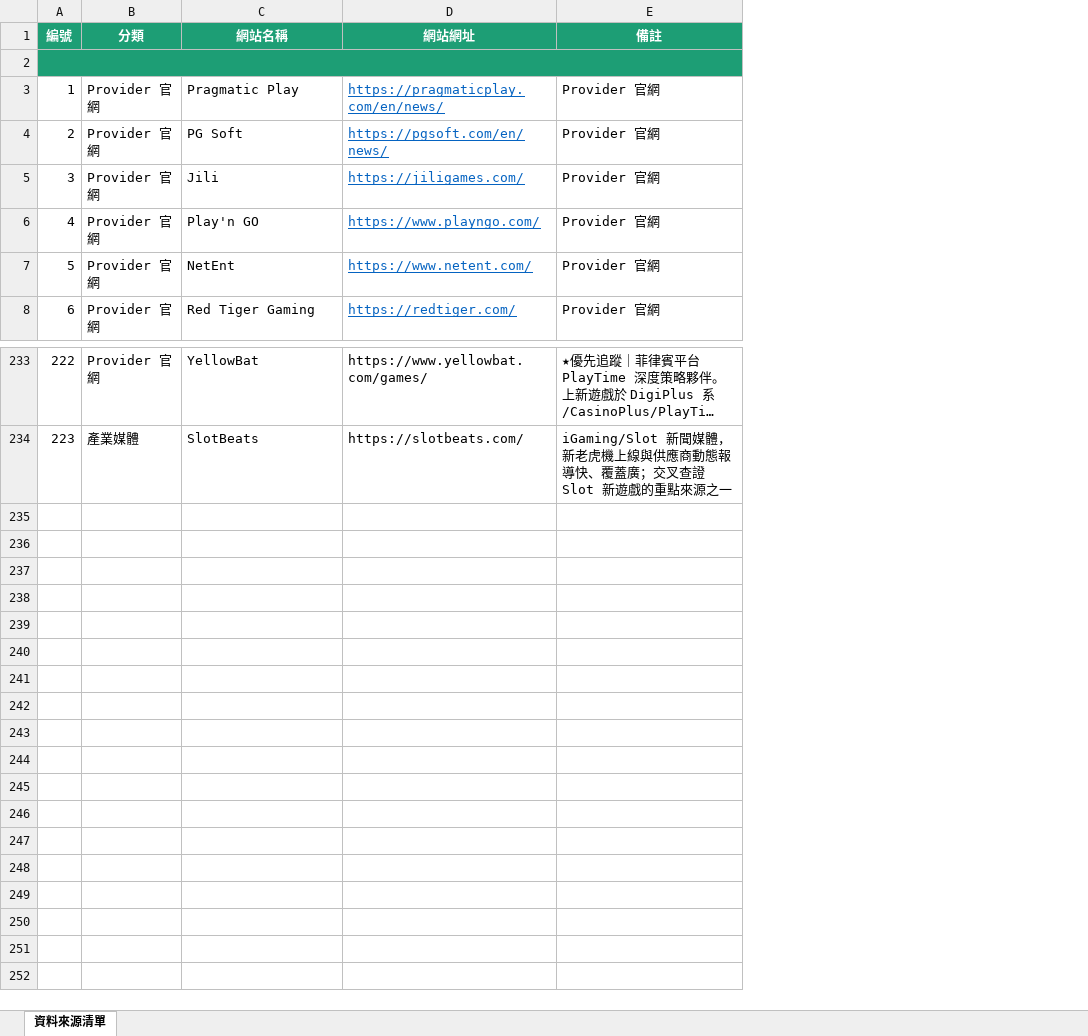
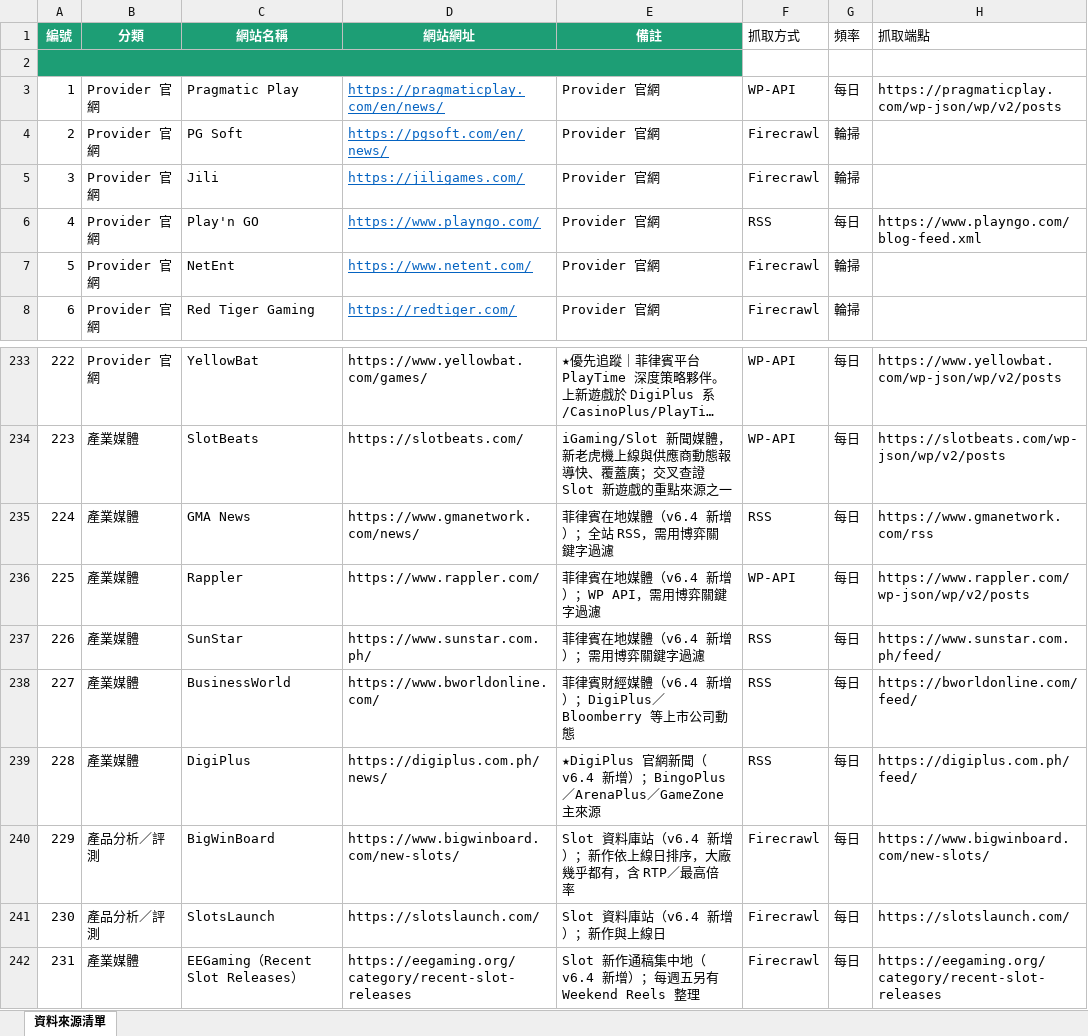
Before and after one commit to igaming-pulse/igaming-daily, an Excel workbook: sources/igaming-daily-report-sources-v2.xlsx, sheet 資料來源清單, drawn as a sheet; only a part is shown, gaps mark what is left out; long unchanged cells end in …; values as stored, in another font and other column widths than the file's, no borders; the diff names each change by its address in the sheet, - before the commit and + after, or states it on an @@ line.

```diff
--- a/sources/igaming-daily-report-sources-v2.xlsx (sheet 資料來源清單)
+++ b/sources/igaming-daily-report-sources-v2.xlsx (sheet 資料來源清單)
+column F (抓取方式), rows 3-8: WP-API | Firecrawl | Firecrawl | RSS | Firecrawl | Firecrawl; rows 233-234: WP-API | WP-API
+column G (頻率), rows 3-8: 每日 | 輪掃 | 輪掃 | 每日 | 輪掃 | 輪掃; rows 233-234: 每日 | 每日
+column H (抓取端點), rows 3-6: https://pragmaticplay.com/wp-json/wp/v2/posts |  |  | https://www.playngo.com/blog-feed.xml; rows 233-234: https://www.yellowbat.com/wp-json/wp/v2/posts | https://slotbeats.com/wp-json/wp/v2/posts
+row 235: 224 | 產業媒體 | GMA News | https://www.gmanetwork.com/news/ | 菲律賓在地媒體（v6.4 新增）；全站 RSS，需用博弈關鍵字過濾 | RSS | 每日 | https://www.gmanetwork.com/rss
+row 236: 225 | 產業媒體 | Rappler | https://www.rappler.com/ | 菲律賓在地媒體（v6.4 新增）；WP API，需用博弈關鍵字過濾 | WP-API | 每日 | https://www.rappler.com/wp-json/wp/v2/posts
+row 237: 226 | 產業媒體 | SunStar | https://www.sunstar.com.ph/ | 菲律賓在地媒體（v6.4 新增）；需用博弈關鍵字過濾 | RSS | 每日 | https://www.sunstar.com.ph/feed/
+row 238: 227 | 產業媒體 | BusinessWorld | https://www.bworldonline.com/ | 菲律賓財經媒體（v6.4 新增）；DigiPlus／Bloomberry 等上市公司動態 | RSS | 每日 | https://bworldonline.com/feed/
+row 239: 228 | 產業媒體 | DigiPlus | https://digiplus.com.ph/news/ | ★DigiPlus 官網新聞（v6.4 新增）；BingoPlus／ArenaPlus／GameZone 主來源 | RSS | 每日 | https://digiplus.com.ph/feed/
+row 240: 229 | 產品分析／評測 | BigWinBoard | https://www.bigwinboard.com/new-slots/ | Slot 資料庫站（v6.4 新增）；新作依上線日排序，大廠幾乎都有，含 RTP／最高倍率 | Firecrawl | 每日 | https://www.bigwinboard.com/new-slots/
+row 241: 230 | 產品分析／評測 | SlotsLaunch | https://slotslaunch.com/ | Slot 資料庫站（v6.4 新增）；新作與上線日 | Firecrawl | 每日 | https://slotslaunch.com/
+row 242: 231 | 產業媒體 | EEGaming（Recent Slot Releases） | https://eegaming.org/category/recent-slot-releases | Slot 新作通稿集中地（v6.4 新增）；每週五另有 Weekend Reels 整理 | Firecrawl | 每日 | https://eegaming.org/category/recent-slot-releases
```
Also changed, not shown: 21 other files.
